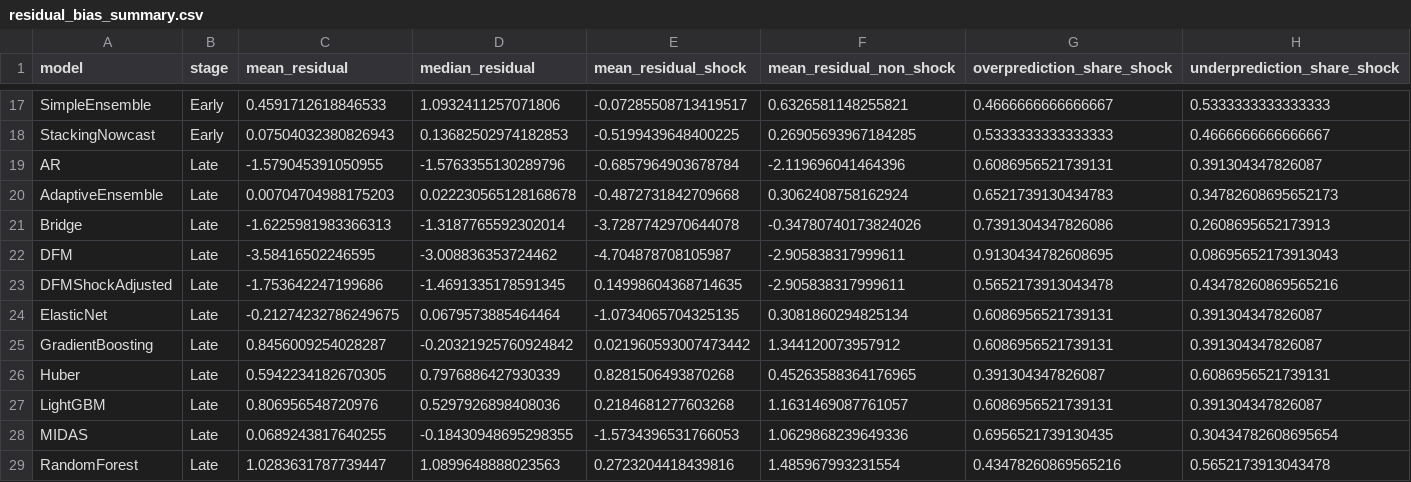
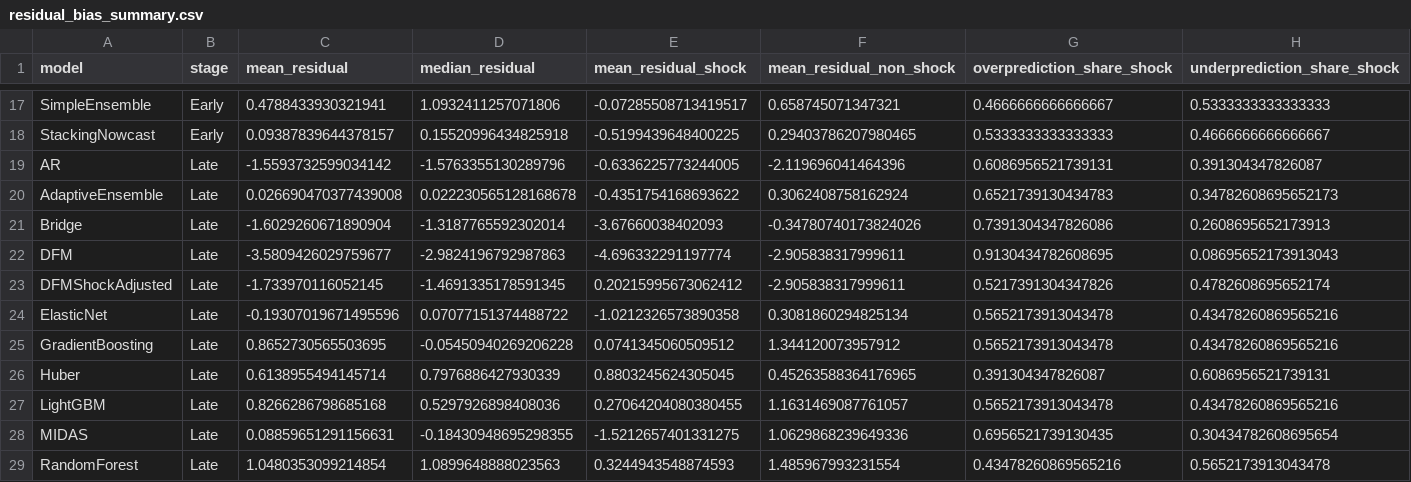
Before and after one commit to HAYKOZAQ/GDP-Nowcasting, a CSV file: nowcasting_results/residual_bias_summary.csv, drawn as a sheet; only a part is shown, gaps mark what is left out; removed rows and columns are numbered as before the commit, all else as after; the diff covers the shown part only; the diff names each change by its address in the sheet, - before the commit and + after, or states it on an @@ line.

```diff
--- a/nowcasting_results/residual_bias_summary.csv
+++ b/nowcasting_results/residual_bias_summary.csv
-C17 (mean_residual): 0.4591712618846533
+C17 (mean_residual): 0.4788433930321941
-F17 (mean_residual_non_shock): 0.6326581148255821
+F17 (mean_residual_non_shock): 0.658745071347321
-C18 (mean_residual): 0.07504032380826943
+C18 (mean_residual): 0.09387839644378157
-D18 (median_residual): 0.13682502974182853
+D18 (median_residual): 0.15520996434825918
-F18 (mean_residual_non_shock): 0.26905693967184285
+F18 (mean_residual_non_shock): 0.29403786207980465
-C19 (mean_residual): -1.579045391050955
+C19 (mean_residual): -1.5593732599034142
-E19 (mean_residual_shock): -0.6857964903678784
+E19 (mean_residual_shock): -0.6336225773244005
-C20 (mean_residual): 0.00704704988175203
+C20 (mean_residual): 0.026690470377439008
-E20 (mean_residual_shock): -0.4872731842709668
+E20 (mean_residual_shock): -0.4351754168693622
-C21 (mean_residual): -1.6225981983366313
+C21 (mean_residual): -1.6029260671890904
-E21 (mean_residual_shock): -3.7287742970644078
+E21 (mean_residual_shock): -3.67660038402093
-C22 (mean_residual): -3.58416502246595
+C22 (mean_residual): -3.5809426029759677
-D22 (median_residual): -3.008836353724462
+D22 (median_residual): -2.9824196792987863
-E22 (mean_residual_shock): -4.704878708105987
+E22 (mean_residual_shock): -4.696332291197774
-C23 (mean_residual): -1.753642247199686
+C23 (mean_residual): -1.733970116052145
-E23 (mean_residual_shock): 0.14998604368714635
+E23 (mean_residual_shock): 0.20215995673062412
-G23 (overprediction_share_shock): 0.5652173913043478
+G23 (overprediction_share_shock): 0.5217391304347826
-H23 (underprediction_share_shock): 0.43478260869565216
+H23 (underprediction_share_shock): 0.4782608695652174
-row 24: ElasticNet | Late | -0.21274232786249675 | 0.0679573885464464 | -1.0734065704325135 | 0.3081860294825134 | 0.6086956521739131 | 0.391304347826087
-row 25: GradientBoosting | Late | 0.8456009254028287 | -0.20321925760924842 | 0.021960593007473442 | 1.344120073957912 | 0.6086956521739131 | 0.391304347826087
+row 24: ElasticNet | Late | -0.19307019671495596 | 0.07077151374488722 | -1.0212326573890358 | 0.3081860294825134 | 0.5652173913043478 | 0.43478260869565216
+row 25: GradientBoosting | Late | 0.8652730565503695 | -0.05450940269206228 | 0.0741345060509512 | 1.344120073957912 | 0.5652173913043478 | 0.43478260869565216
-C26 (mean_residual): 0.5942234182670305
+C26 (mean_residual): 0.6138955494145714
-E26 (mean_residual_shock): 0.8281506493870268
+E26 (mean_residual_shock): 0.8803245624305045
-C27 (mean_residual): 0.806956548720976
+C27 (mean_residual): 0.8266286798685168
-E27 (mean_residual_shock): 0.2184681277603268
+E27 (mean_residual_shock): 0.27064204080380455
-G27 (overprediction_share_shock): 0.6086956521739131
+G27 (overprediction_share_shock): 0.5652173913043478
-H27 (underprediction_share_shock): 0.391304347826087
+H27 (underprediction_share_shock): 0.43478260869565216
-C28 (mean_residual): 0.0689243817640255
+C28 (mean_residual): 0.08859651291156631
-E28 (mean_residual_shock): -1.5734396531766053
+E28 (mean_residual_shock): -1.5212657401331275
-C29 (mean_residual): 1.0283631787739447
+C29 (mean_residual): 1.0480353099214854
-E29 (mean_residual_shock): 0.2723204418439816
+E29 (mean_residual_shock): 0.3244943548874593
```
Also changed, not shown: 4 added rows, 4 removed rows and 75 edited cells elsewhere in this file, nowcasting_results/backtest_predictions.csv, nowcasting_results/backtest_summary.csv, 15 other files.
